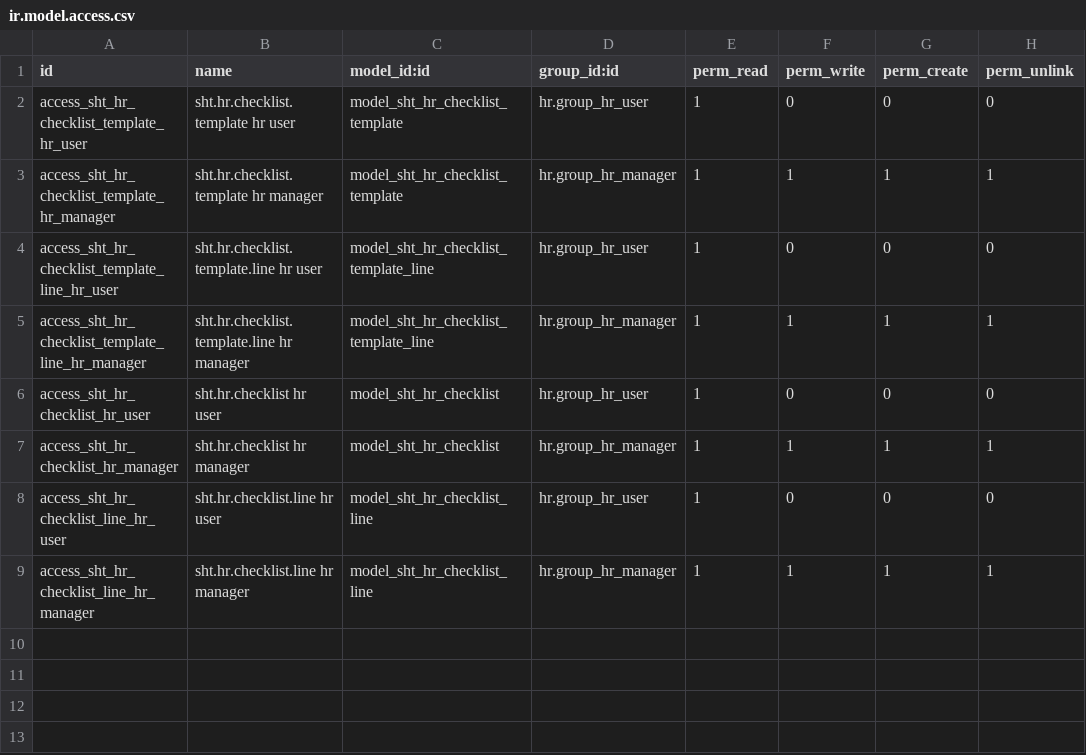
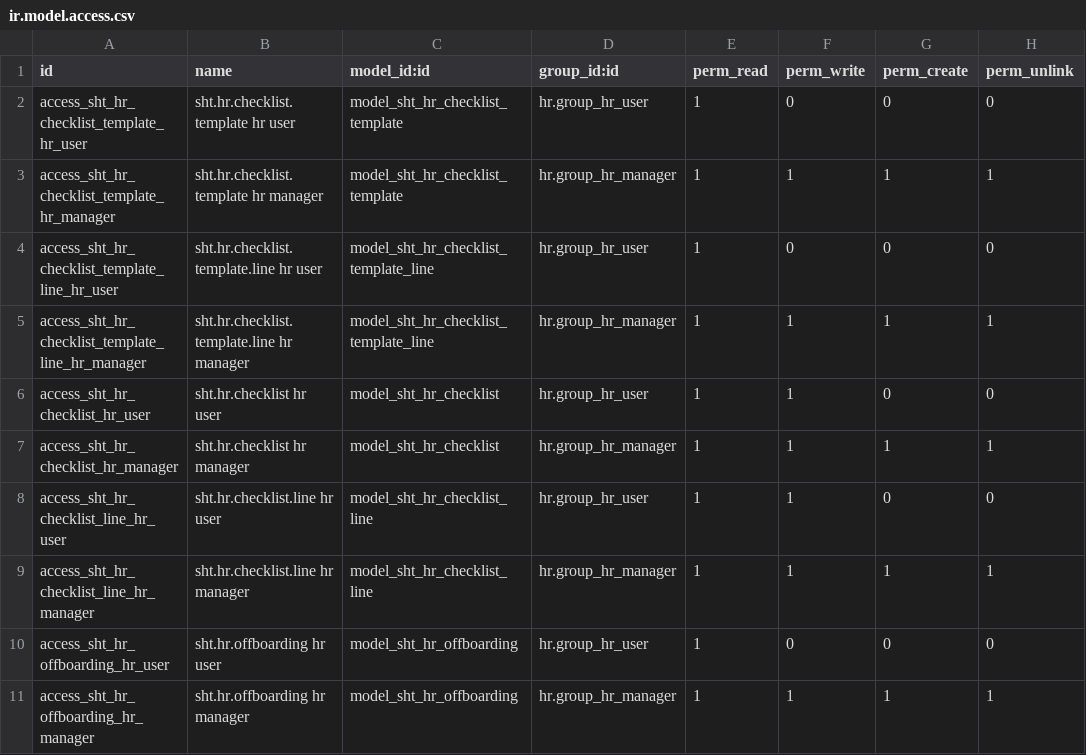
Before and after one commit to tringo2204/odoo-18, a CSV file: sht_hr_onboarding/security/ir.model.access.csv, drawn as a sheet.

```diff
--- a/sht_hr_onboarding/security/ir.model.access.csv
+++ b/sht_hr_onboarding/security/ir.model.access.csv
@@ -5,5 +5,7 @@ access_sht_hr_checklist_template_line_hr_user,sht.hr.checklist.template.line hr
 access_sht_hr_checklist_template_line_hr_manager,sht.hr.checklist.template.line hr manager,model_sht_hr_checklist_template_line,hr.group_hr_manager,1,1,1,1
-access_sht_hr_checklist_hr_user,sht.hr.checklist hr user,model_sht_hr_checklist,hr.group_hr_user,1,0,0,0
+access_sht_hr_checklist_hr_user,sht.hr.checklist hr user,model_sht_hr_checklist,hr.group_hr_user,1,1,0,0
 access_sht_hr_checklist_hr_manager,sht.hr.checklist hr manager,model_sht_hr_checklist,hr.group_hr_manager,1,1,1,1
-access_sht_hr_checklist_line_hr_user,sht.hr.checklist.line hr user,model_sht_hr_checklist_line,hr.group_hr_user,1,0,0,0
+access_sht_hr_checklist_line_hr_user,sht.hr.checklist.line hr user,model_sht_hr_checklist_line,hr.group_hr_user,1,1,0,0
 access_sht_hr_checklist_line_hr_manager,sht.hr.checklist.line hr manager,model_sht_hr_checklist_line,hr.group_hr_manager,1,1,1,1
+access_sht_hr_offboarding_hr_user,sht.hr.offboarding hr user,model_sht_hr_offboarding,hr.group_hr_user,1,0,0,0
+access_sht_hr_offboarding_hr_manager,sht.hr.offboarding hr manager,model_sht_hr_offboarding,hr.group_hr_manager,1,1,1,1
```
Also changed, not shown: hr_payroll_vietnam/security/ir.model.access.csv, sht_hr_recruitment/security/ir.model.access.csv, 50 other files.
